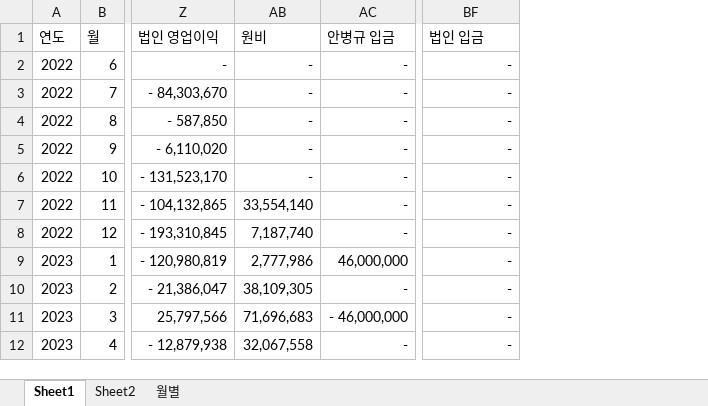
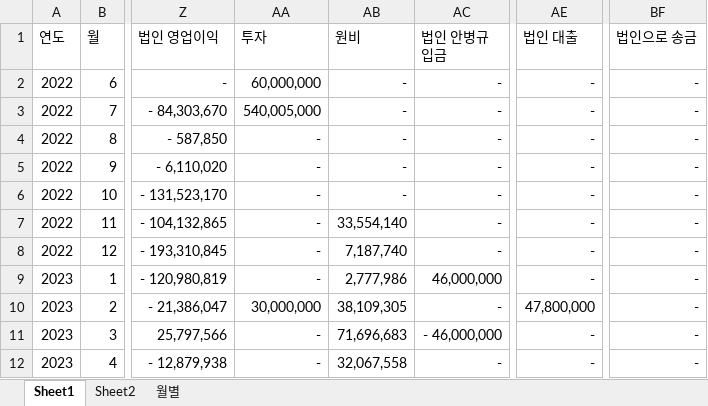
Before and after one commit to bkahn8855/Deployment, an Excel workbook: 비용 정리_260702.xlsx, sheet Sheet1, drawn as a sheet; only a part is shown, gaps mark what is left out; values as stored, in another font and other column widths than the file's, no borders; the diff names each change by its address in the sheet, - before the commit and + after, or states it on an @@ line.

```diff
--- a/비용 정리_260702.xlsx (sheet Sheet1)
+++ b/비용 정리_260702.xlsx (sheet Sheet1)
@@ column AA (투자) unhidden, rows 2-12: 60,000,000 | 540,005,000 | - | - | - | - | - | - | 30,000,000 | - | - @@
@@ column AE (법인 대출) unhidden, rows 2-12: - | - | - | - | - | - | - | - | 47,800,000 | - | - @@
-AC1: 안병규 입금
+AC1: 법인 안병규 입금
-BF1: 법인 입금
+BF1: 법인으로 송금
```
Also changed, not shown: hidden cells.
